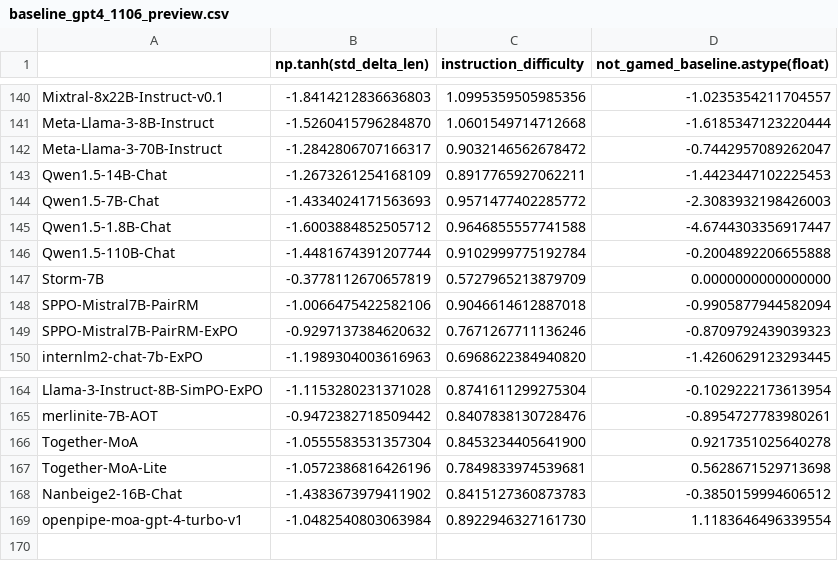
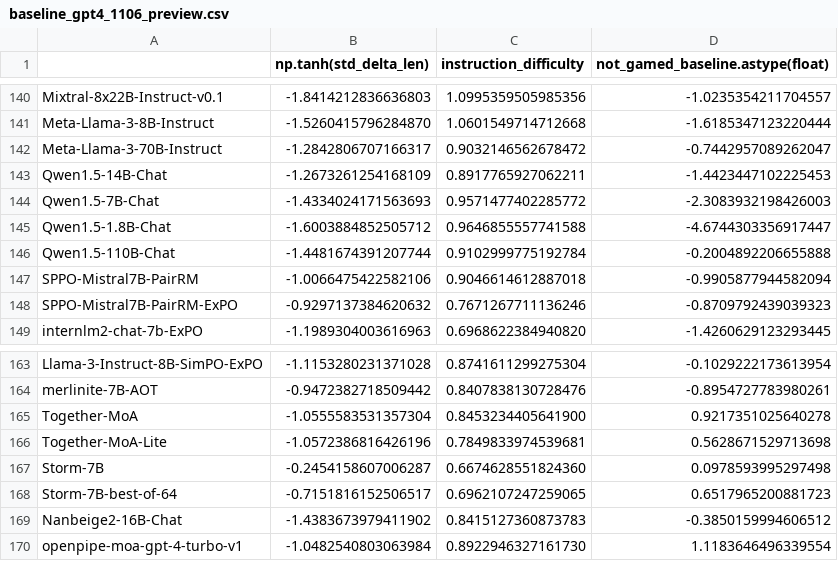
Before and after one commit to tatsu-lab/alpaca_eval, a CSV file: src/alpaca_eval/metrics/weights/weighted_alpaca_eval_gpt4_turbo/length_controlled_v1/baseline_gpt4_1106_preview.csv, drawn as a sheet; only a part is shown, gaps mark what is left out.

Commit message:
Add Storm-7B, Storm-7B (best-of-64) to AlpacaEval (#344)
* Add Storm-7B, Storm-7B (best-of-64) to AlpacaEval

* Add Storm-7B, Storm-7B (best-of-64) to AlpacaEval

* Add Storm-7B, Storm-7B (best-of-64) to AlpacaEval

---------

Co-authored-by: Yann Dubois <yanndubois96@gmail.com>

```diff
--- a/src/alpaca_eval/metrics/weights/weighted_alpaca_eval_gpt4_turbo/length_controlled_v1/baseline_gpt4_1106_preview.csv
+++ b/src/alpaca_eval/metrics/weights/weighted_alpaca_eval_gpt4_turbo/length_controlled_v1/baseline_gpt4_1106_preview.csv
@@ -146,3 +146,2 @@ Qwen1.5-1.8B-Chat,-1.6003884852505712,0.9646855557741588,-4.6744303356917447
 Qwen1.5-110B-Chat,-1.4481674391207744,0.9102999775192784,-0.2004892206655888
-Storm-7B,-0.3778112670657819,0.5727965213879709,0.0000000000000000
 SPPO-Mistral7B-PairRM,-1.0066475422582106,0.9046614612887018,-0.9905877944582094
@@ -167,2 +166,4 @@ Together-MoA,-1.0555583531357304,0.8453234405641900,0.9217351025640278
 Together-MoA-Lite,-1.0572386816426196,0.7849833974539681,0.5628671529713698
+Storm-7B,-0.2454158607006287,0.6674628551824360,0.0978593995297498
+Storm-7B-best-of-64,-0.7151816152506517,0.6962107247259065,0.6517965200881723
 Nanbeige2-16B-Chat,-1.4383673979411902,0.8415127360873783,-0.3850159994606512
```
Also changed, not shown: src/alpaca_eval/leaderboards/data_AlpacaEval_2/weighted_alpaca_eval_gpt4_turbo_leaderboard.csv, 9 other files.
